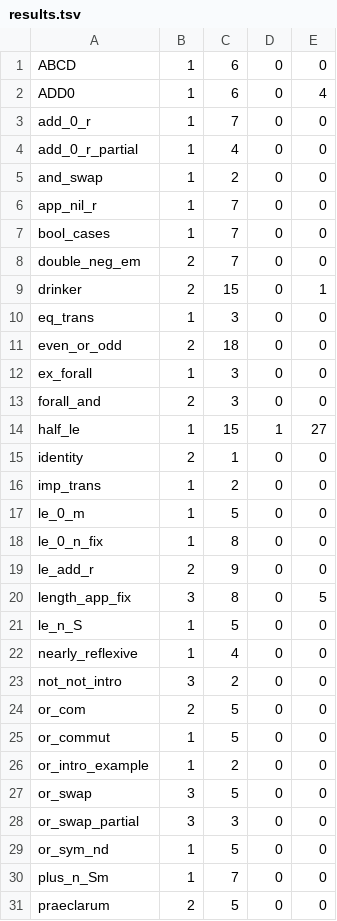
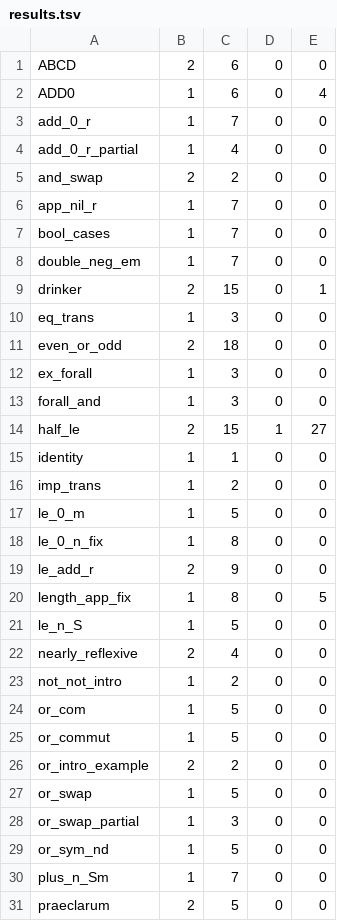
Before and after one commit to thery/coq_tmp, a TSV file: xtext/cyp-check/results.tsv, drawn as a sheet; only a part is shown; the diff covers the shown part only.

Commit message:
xtext: no time limit in text generation; tauto is itauto auto, auto, congruence, lia, bounded_firstorder, as cyp runs them
The tactics of long subproofs (xtext-tactic) and of the guarded
contraction's check (xtext-guard-tactic) had timeout 1/2: the text
depended on the machine. Each now runs the tactic cyp runs for its
name (itauto auto, auto, congruence, lia, bounded_firstorder), with
cyp's deterministic bounds; lia has no bound in Rocq 9.1.

Texts changed: std_andb_assoc becomes one step By tauto (itauto's leaf
auto closes it); in std_Nat_add_0_r, std_Nat_add_succ_r (and the
variant dirs) lia becomes tauto; in examples-direct 23 guarded steps
of 10 texts now say tauto in place of congruence/firstorder/lia. No
contraction decision changed. cyp: 650/2/279 (was 678/2/279, the 28
nodes of std_andb_assoc's case analysis), languages 711/0/90 as before.

Docs: the bounds, the new measurements, and that the tactic check of a
contraction is xtext's addition (the thesis's guarded contraction is
syntactic).

```diff
--- a/xtext/cyp-check/results.tsv
+++ b/xtext/cyp-check/results.tsv
@@ -1,2 +1,2 @@
-ABCD	1	6	0	0
+ABCD	2	6	0	0
 ADD0	1	6	0	4
@@ -4,6 +4,6 @@ add_0_r	1	7	0	0
 add_0_r_partial	1	4	0	0
-and_swap	1	2	0	0
+and_swap	2	2	0	0
 app_nil_r	1	7	0	0
 bool_cases	1	7	0	0
-double_neg_em	2	7	0	0
+double_neg_em	1	7	0	0
 drinker	2	15	0	1
@@ -12,5 +12,5 @@ even_or_odd	2	18	0	0
 ex_forall	1	3	0	0
-forall_and	2	3	0	0
-half_le	1	15	1	27
-identity	2	1	0	0
+forall_and	1	3	0	0
+half_le	2	15	1	27
+identity	1	1	0	0
 imp_trans	1	2	0	0
@@ -19,11 +19,11 @@ le_0_n_fix	1	8	0	0
 le_add_r	2	9	0	0
-length_app_fix	3	8	0	5
+length_app_fix	1	8	0	5
 le_n_S	1	5	0	0
-nearly_reflexive	1	4	0	0
-not_not_intro	3	2	0	0
-or_com	2	5	0	0
+nearly_reflexive	2	4	0	0
+not_not_intro	1	2	0	0
+or_com	1	5	0	0
 or_commut	1	5	0	0
-or_intro_example	1	2	0	0
-or_swap	3	5	0	0
-or_swap_partial	3	3	0	0
+or_intro_example	2	2	0	0
+or_swap	1	5	0	0
+or_swap_partial	1	3	0	0
 or_sym_nd	1	5	0	0
```
Also changed, not shown: 20 edited cells elsewhere in this file, xtext/cyp-check/results_langs.tsv, 44 other files.
